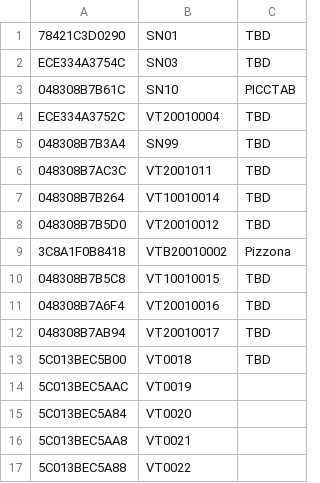
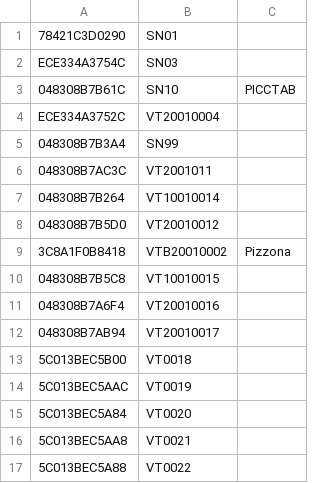
Before and after one commit to alessandropato/ESP32_OTA_ALINO, a CSV file: VOLTAB-VCU/SN.csv, drawn as a sheet.

```diff
--- a/VOLTAB-VCU/SN.csv
+++ b/VOLTAB-VCU/SN.csv
@@ -1,14 +1,14 @@
-78421C3D0290,SN01,TBD
-ECE334A3754C,SN03,TBD
+78421C3D0290,SN01
+ECE334A3754C,SN03
 048308B7B61C,SN10,PICCTAB
-ECE334A3752C, VT20010004,TBD
-048308B7B3A4,SN99,TBD
-048308B7AC3C,VT2001011,TBD
-048308B7B264,VT10010014,TBD
-048308B7B5D0,VT20010012,TBD
+ECE334A3752C, VT20010004
+048308B7B3A4,SN99
+048308B7AC3C,VT2001011
+048308B7B264,VT10010014
+048308B7B5D0,VT20010012
 3C8A1F0B8418,VTB20010002,Pizzona
-048308B7B5C8,VT10010015,TBD
-048308B7A6F4,VT20010016,TBD
-048308B7AB94,VT20010017,TBD
-5C013BEC5B00,VT0018,TBD
+048308B7B5C8,VT10010015
+048308B7A6F4,VT20010016
+048308B7AB94,VT20010017
+5C013BEC5B00,VT0018
 5C013BEC5AAC,VT0019
```
Also changed, not shown: 11 other files.
